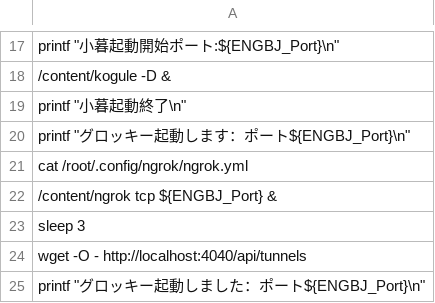
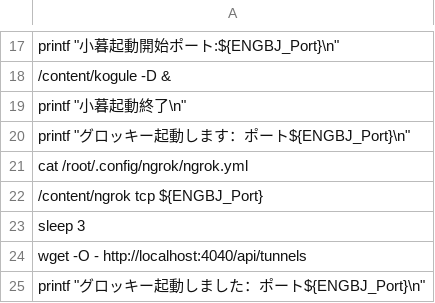
Before and after one commit to engbjapan/Programming, a CSV file: TestG/setstadata.csv, drawn as a sheet; only a part is shown, gaps mark what is left out.

Commit message:
グロッキーをプロセス起動しちゃあかんのでしょ？

```diff
--- a/TestG/setstadata.csv
+++ b/TestG/setstadata.csv
@@ -21,3 +21,3 @@ printf "グロッキー起動します：ポート${ENGBJ_Port}\n"
 cat /root/.config/ngrok/ngrok.yml
-/content/ngrok tcp ${ENGBJ_Port} &
+/content/ngrok tcp ${ENGBJ_Port}
 sleep 3
```
